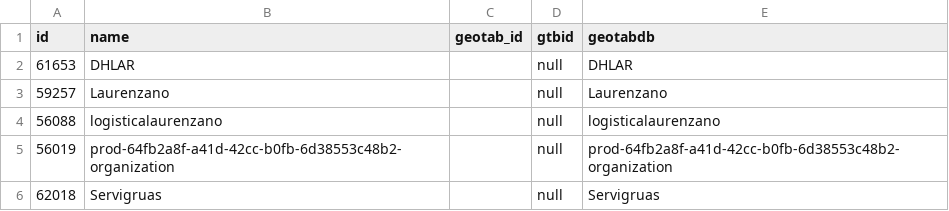
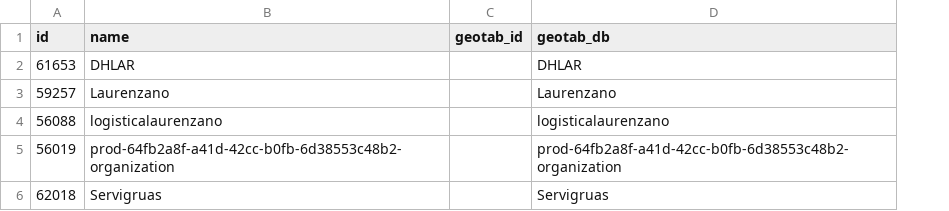
Before and after one commit to jmcesetti/geotabaddins, a CSV file: SRF Positions/unions.csv, drawn as a sheet; removed rows and columns are numbered as before the commit, all else as after; the diff names each change by its address in the sheet, - before the commit and + after, or states it on an @@ line.

Commit message:
[AUTO] Update organizations CSV - 2026-07-28T16:18:53.877148+00:00

```diff
--- a/SRF Positions/unions.csv
+++ b/SRF Positions/unions.csv
-column D (gtbid), rows 2-6: all null
-D1: geotabdb
+D1: geotab_db
```
